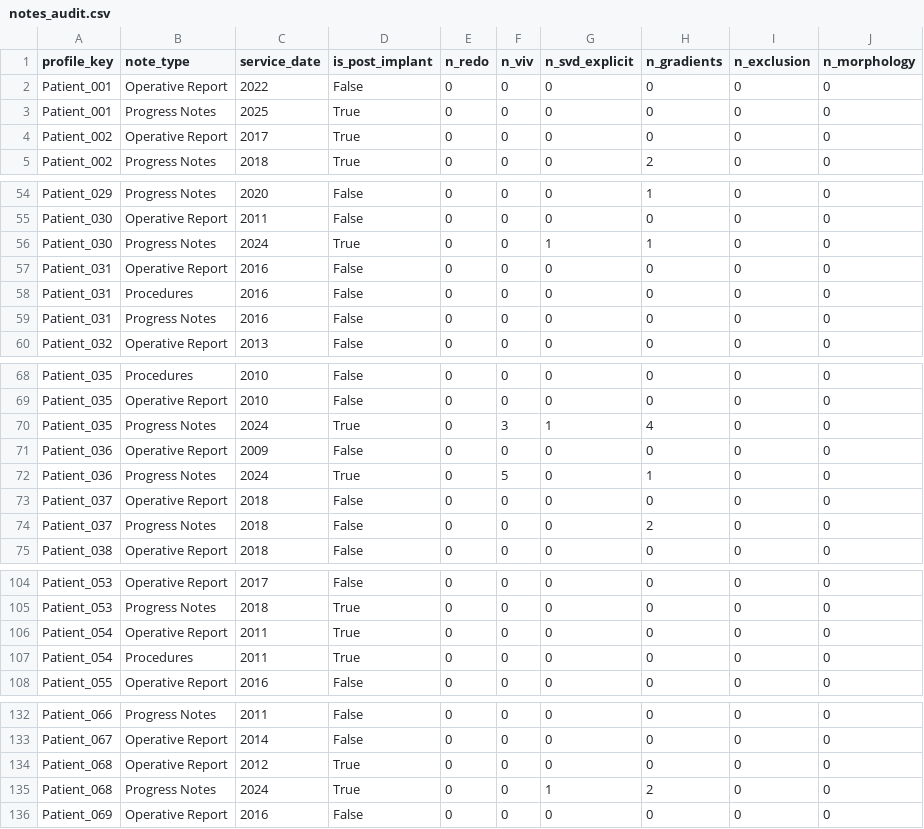
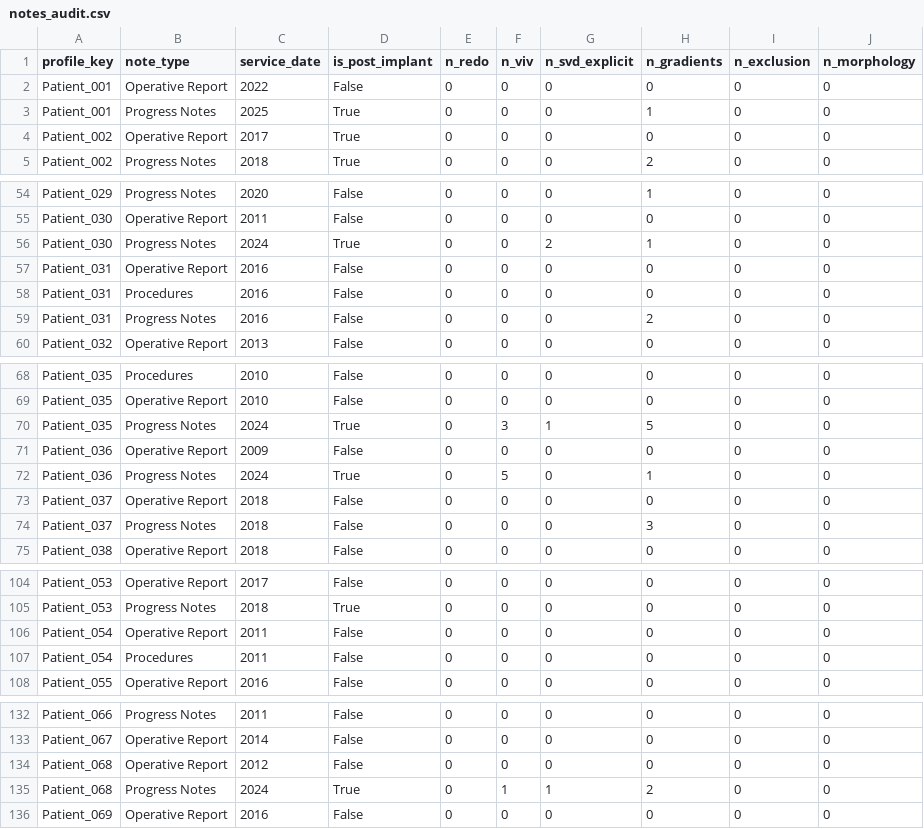
Before and after one commit to angelikisa/dyania, a CSV file: notes_audit.csv, drawn as a sheet; only a part is shown, gaps mark what is left out; the diff covers the shown part only.

```diff
--- a/notes_audit.csv
+++ b/notes_audit.csv
@@ -2,3 +2,3 @@ profile_key,note_type,service_date,is_post_implant,n_redo,n_viv,n_svd_explicit,n
 Patient_001,Operative Report,2022,False,0,0,0,0,0,0
-Patient_001,Progress Notes,2025,True,0,0,0,0,0,0
+Patient_001,Progress Notes,2025,True,0,0,0,1,0,0
 Patient_002,Operative Report,2017,True,0,0,0,0,0,0
@@ -55,6 +55,6 @@ Patient_029,Progress Notes,2020,False,0,0,0,1,0,0
 Patient_030,Operative Report,2011,False,0,0,0,0,0,0
-Patient_030,Progress Notes,2024,True,0,0,1,1,0,0
+Patient_030,Progress Notes,2024,True,0,0,2,1,0,0
 Patient_031,Operative Report,2016,False,0,0,0,0,0,0
 Patient_031,Procedures,2016,False,0,0,0,0,0,0
-Patient_031,Progress Notes,2016,False,0,0,0,0,0,0
+Patient_031,Progress Notes,2016,False,0,0,0,2,0,0
 Patient_032,Operative Report,2013,False,0,0,0,0,0,0
@@ -69,3 +69,3 @@ Patient_035,Procedures,2010,False,0,0,0,0,0,0
 Patient_035,Operative Report,2010,False,0,0,0,0,0,0
-Patient_035,Progress Notes,2024,True,0,3,1,4,0,0
+Patient_035,Progress Notes,2024,True,0,3,1,5,0,0
 Patient_036,Operative Report,2009,False,0,0,0,0,0,0
@@ -73,3 +73,3 @@ Patient_036,Progress Notes,2024,True,0,5,0,1,0,0
 Patient_037,Operative Report,2018,False,0,0,0,0,0,0
-Patient_037,Progress Notes,2018,False,0,0,0,2,0,0
+Patient_037,Progress Notes,2018,False,0,0,0,3,0,0
 Patient_038,Operative Report,2018,False,0,0,0,0,0,0
@@ -105,4 +105,4 @@ Patient_053,Operative Report,2017,False,0,0,0,0,0,0
 Patient_053,Progress Notes,2018,True,0,0,0,0,0,0
-Patient_054,Operative Report,2011,True,0,0,0,0,0,0
-Patient_054,Procedures,2011,True,0,0,0,0,0,0
+Patient_054,Operative Report,2011,False,0,0,0,0,0,0
+Patient_054,Procedures,2011,False,0,0,0,0,0,0
 Patient_055,Operative Report,2016,False,0,0,0,0,0,0
@@ -133,4 +133,4 @@ Patient_066,Progress Notes,2011,False,0,0,0,0,0,0
 Patient_067,Operative Report,2014,False,0,0,0,0,0,0
-Patient_068,Operative Report,2012,True,0,0,0,0,0,0
-Patient_068,Progress Notes,2024,True,0,0,1,2,0,0
+Patient_068,Operative Report,2012,False,0,0,0,0,0,0
+Patient_068,Progress Notes,2024,True,0,1,1,2,0,0
 Patient_069,Operative Report,2016,False,0,0,0,0,0,0
```
Also changed, not shown: 11 edited cells elsewhere in this file, labels.csv, 45 other files.
